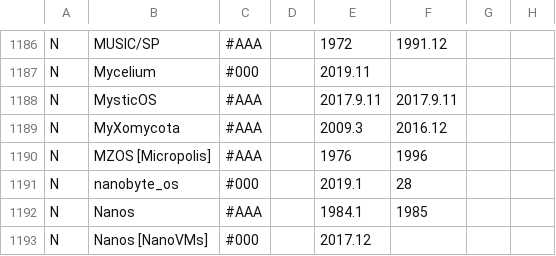
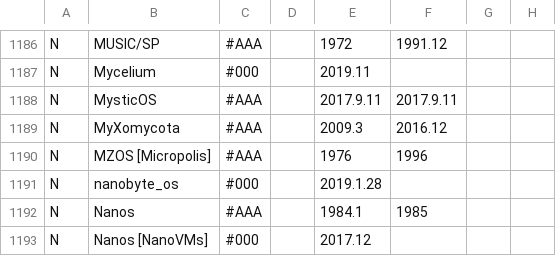
Before and after one commit to eylenburg/os-family-tree, a CSV file: Eylenburg_Operating_System_Timeline_Family_Tree.csv, drawn as a sheet; only a part is shown, gaps mark what is left out; the diff names each change by its address in the sheet, - before the commit and + after, or states it on an @@ line.

Commit message:
Update Eylenburg_Operating_System_Timeline_Family_Tree.csv
fixed comma to dot

```diff
--- a/Eylenburg_Operating_System_Timeline_Family_Tree.csv
+++ b/Eylenburg_Operating_System_Timeline_Family_Tree.csv
-E1191: 2019.1
+E1191: 2019.1.28
-F1191: 28
+F1191: (empty)
```
